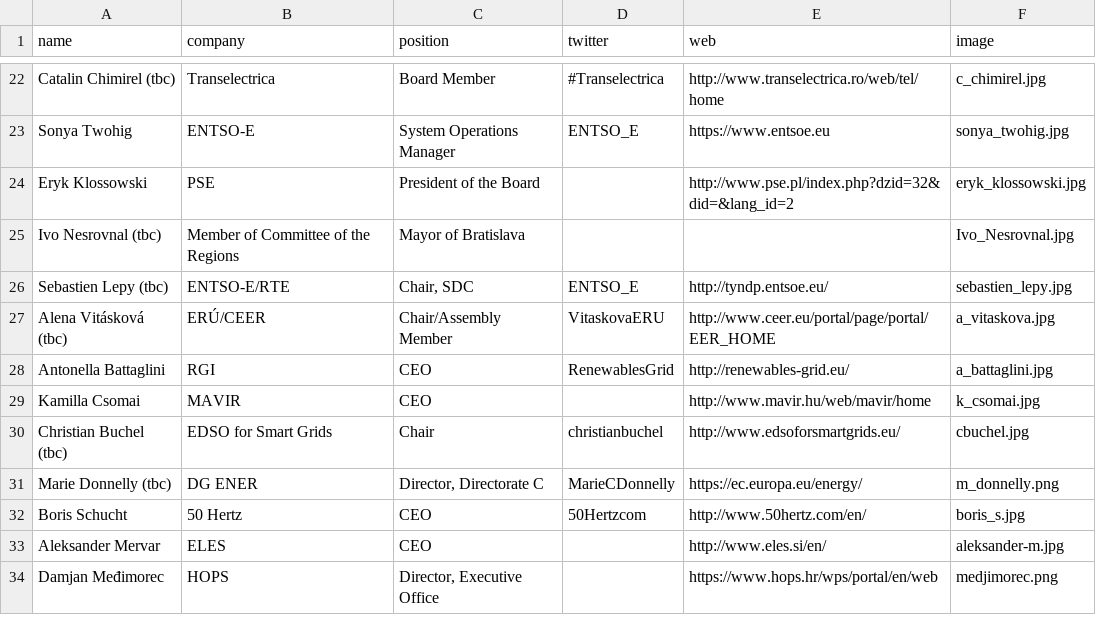
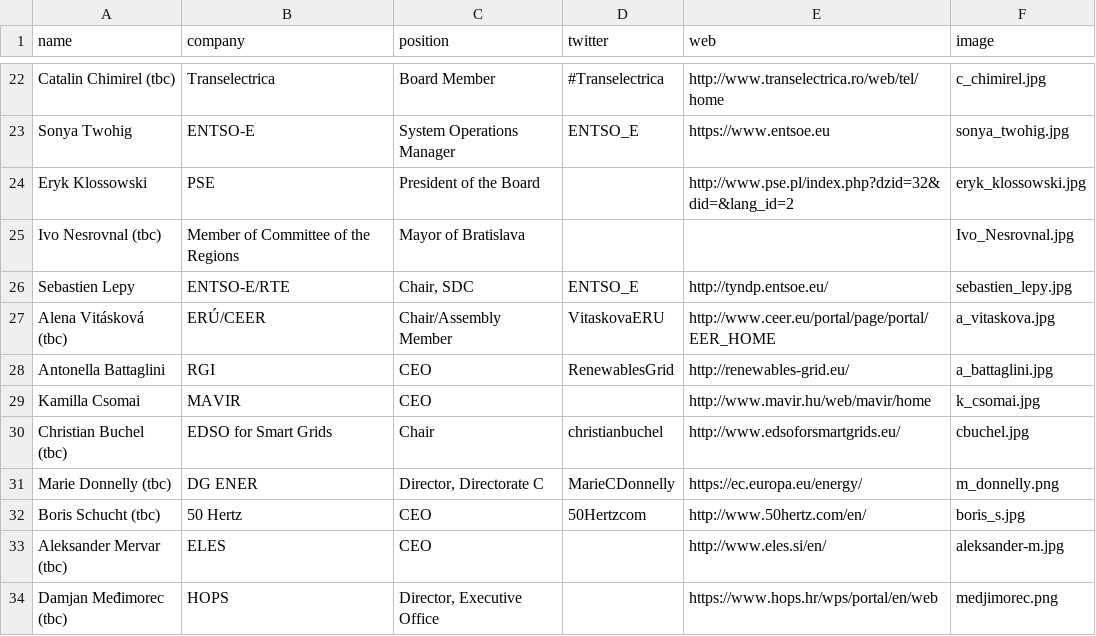
Before and after one commit to entsoe-web/cee-conf, a CSV file: _data/speakers.csv, drawn as a sheet; only a part is shown, gaps mark what is left out.

Commit message:
tbcs changed

```diff
--- a/_data/speakers.csv
+++ b/_data/speakers.csv
@@ -25,3 +25,3 @@ Eryk Klossowski,PSE,President of the Board,,http://www.pse.pl/index.php?dzid=32&
 Ivo Nesrovnal (tbc),Member of Committee of the Regions,Mayor of Bratislava,,,Ivo_Nesrovnal.jpg
-Sebastien Lepy (tbc),ENTSO-E/RTE,"Chair, SDC",ENTSO_E,http://tyndp.entsoe.eu/,sebastien_lepy.jpg
+Sebastien Lepy,ENTSO-E/RTE,"Chair, SDC",ENTSO_E,http://tyndp.entsoe.eu/,sebastien_lepy.jpg
 Alena Vitásková (tbc),ERÚ/CEER,Chair/Assembly Member,VitaskovaERU,http://www.ceer.eu/portal/page/portal/EER_HOME,a_vitaskova.jpg
@@ -31,4 +31,4 @@ Christian Buchel (tbc),EDSO for Smart Grids,Chair,christianbuchel,http://www.eds
 Marie Donnelly (tbc),DG ENER,"Director, Directorate C",MarieCDonnelly,https://ec.europa.eu/energy/,m_donnelly.png
-Boris Schucht,50 Hertz,CEO,50Hertzcom,http://www.50hertz.com/en/,boris_s.jpg
-Aleksander Mervar,ELES,CEO,,http://www.eles.si/en/,aleksander-m.jpg
-Damjan Međimorec,HOPS,"Director, Executive Office",,https://www.hops.hr/wps/portal/en/web,medjimorec.png
+Boris Schucht (tbc),50 Hertz,CEO,50Hertzcom,http://www.50hertz.com/en/,boris_s.jpg
+Aleksander Mervar (tbc),ELES,CEO,,http://www.eles.si/en/,aleksander-m.jpg
+Damjan Međimorec (tbc),HOPS,"Director, Executive Office",,https://www.hops.hr/wps/portal/en/web,medjimorec.png
```
